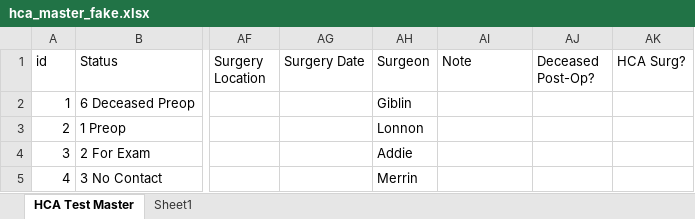
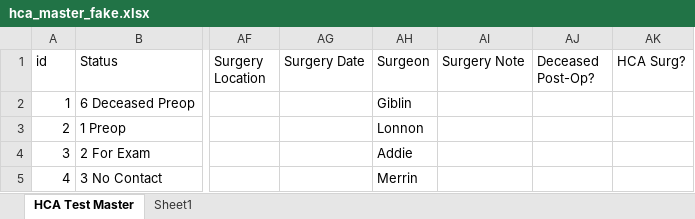
Before and after one commit to otr0624/HaitiApp, an Excel workbook: resources/hca_master_fake.xlsx, sheet HCA Test Master, drawn as a sheet; only a part is shown, gaps mark what is left out; values as stored, in another font and other column widths than the file's, no borders; table styles not drawn; the diff names each change by its address in the sheet, - before the commit and + after, or states it on an @@ line.

```diff
--- a/resources/hca_master_fake.xlsx (sheet HCA Test Master)
+++ b/resources/hca_master_fake.xlsx (sheet HCA Test Master)
-AI1: Note
+AI1: Surgery Note
```
Also changed, not shown: resources/hca_category_codes.xlsx, 1 other file.
